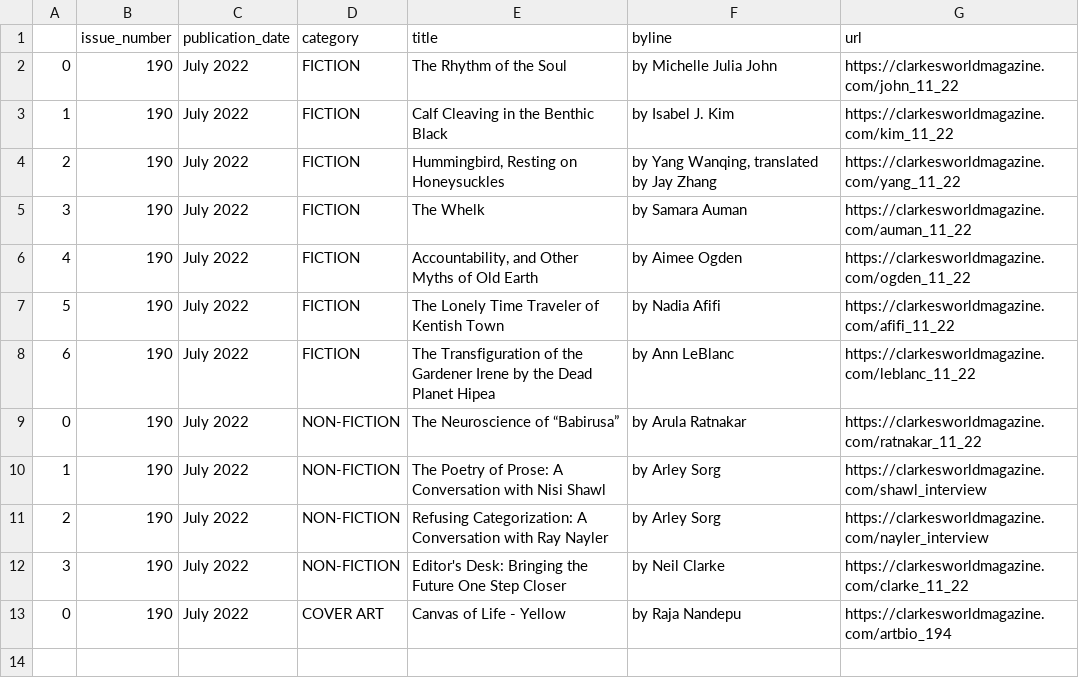
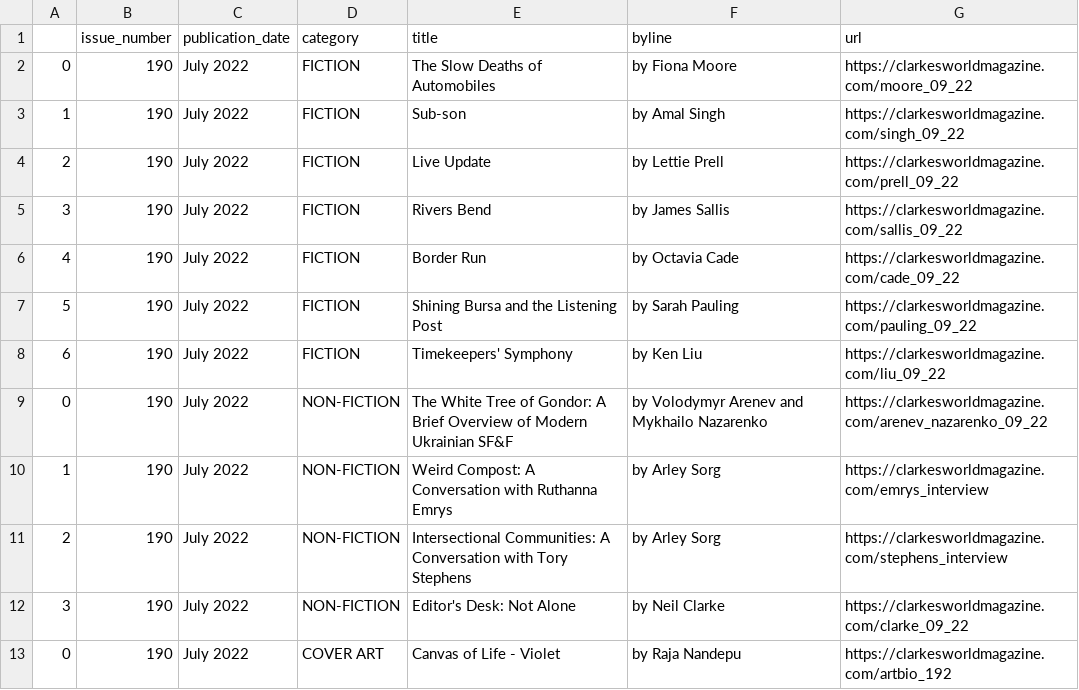
Before and after one commit to luyi-eve/autoscraper-clarkesworld-mag, a CSV file: clarkesworld.csv, drawn as a sheet.

```diff
--- a/clarkesworld.csv
+++ b/clarkesworld.csv
@@ -1,13 +1,13 @@
 ,issue_number,publication_date,category,title,byline,url
-0,190,July 2022,FICTION,The Rhythm of the Soul,by Michelle Julia John,https://clarkesworldmagazine.com/john_11_22
-1,190,July 2022,FICTION,Calf Cleaving in the Benthic Black,by Isabel J. Kim,https://clarkesworldmagazine.com/kim_11_22
-2,190,July 2022,FICTION,"Hummingbird, Resting on Honeysuckles","by Yang Wanqing, translated by Jay Zhang",https://clarkesworldmagazine.com/yang_11_22
-3,190,July 2022,FICTION,The Whelk,by Samara Auman,https://clarkesworldmagazine.com/auman_11_22
-4,190,July 2022,FICTION,"Accountability, and Other Myths of Old Earth",by Aimee Ogden,https://clarkesworldmagazine.com/ogden_11_22
-5,190,July 2022,FICTION,The Lonely Time Traveler of Kentish Town,by Nadia Afifi,https://clarkesworldmagazine.com/afifi_11_22
-6,190,July 2022,FICTION,The Transfiguration of the Gardener Irene by the Dead Planet Hipea,by Ann LeBlanc,https://clarkesworldmagazine.com/leblanc_11_22
-0,190,July 2022,NON-FICTION,The Neuroscience of “Babirusa”,by Arula Ratnakar,https://clarkesworldmagazine.com/ratnakar_11_22
-1,190,July 2022,NON-FICTION,The Poetry of Prose: A Conversation with Nisi Shawl,by Arley Sorg,https://clarkesworldmagazine.com/shawl_interview
-2,190,July 2022,NON-FICTION,Refusing Categorization: A Conversation with Ray Nayler,by Arley Sorg,https://clarkesworldmagazine.com/nayler_interview
-3,190,July 2022,NON-FICTION,Editor's Desk: Bringing the Future One Step Closer,by Neil Clarke,https://clarkesworldmagazine.com/clarke_11_22
-0,190,July 2022,COVER ART,Canvas of Life - Yellow,by Raja Nandepu,https://clarkesworldmagazine.com/artbio_194
+0,190,July 2022,FICTION,The Slow Deaths of Automobiles,by Fiona Moore,https://clarkesworldmagazine.com/moore_09_22
+1,190,July 2022,FICTION,Sub-son,by Amal Singh,https://clarkesworldmagazine.com/singh_09_22
+2,190,July 2022,FICTION,Live Update,by Lettie Prell,https://clarkesworldmagazine.com/prell_09_22
+3,190,July 2022,FICTION,Rivers Bend,by James Sallis,https://clarkesworldmagazine.com/sallis_09_22
+4,190,July 2022,FICTION,Border Run,by Octavia Cade,https://clarkesworldmagazine.com/cade_09_22
+5,190,July 2022,FICTION,Shining Bursa and the Listening Post,by Sarah Pauling,https://clarkesworldmagazine.com/pauling_09_22
+6,190,July 2022,FICTION,Timekeepers' Symphony,by Ken Liu,https://clarkesworldmagazine.com/liu_09_22
+0,190,July 2022,NON-FICTION,The White Tree of Gondor: A Brief Overview of Modern Ukrainian SF&F,by Volodymyr Arenev and Mykhailo Nazarenko,https://clarkesworldmagazine.com/arenev_nazarenko_09_22
+1,190,July 2022,NON-FICTION,Weird Compost: A Conversation with Ruthanna Emrys,by Arley Sorg,https://clarkesworldmagazine.com/emrys_interview
+2,190,July 2022,NON-FICTION,Intersectional Communities: A Conversation with Tory Stephens,by Arley Sorg,https://clarkesworldmagazine.com/stephens_interview
+3,190,July 2022,NON-FICTION,Editor's Desk: Not Alone,by Neil Clarke,https://clarkesworldmagazine.com/clarke_09_22
+0,190,July 2022,COVER ART,Canvas of Life - Violet,by Raja Nandepu,https://clarkesworldmagazine.com/artbio_192
```
